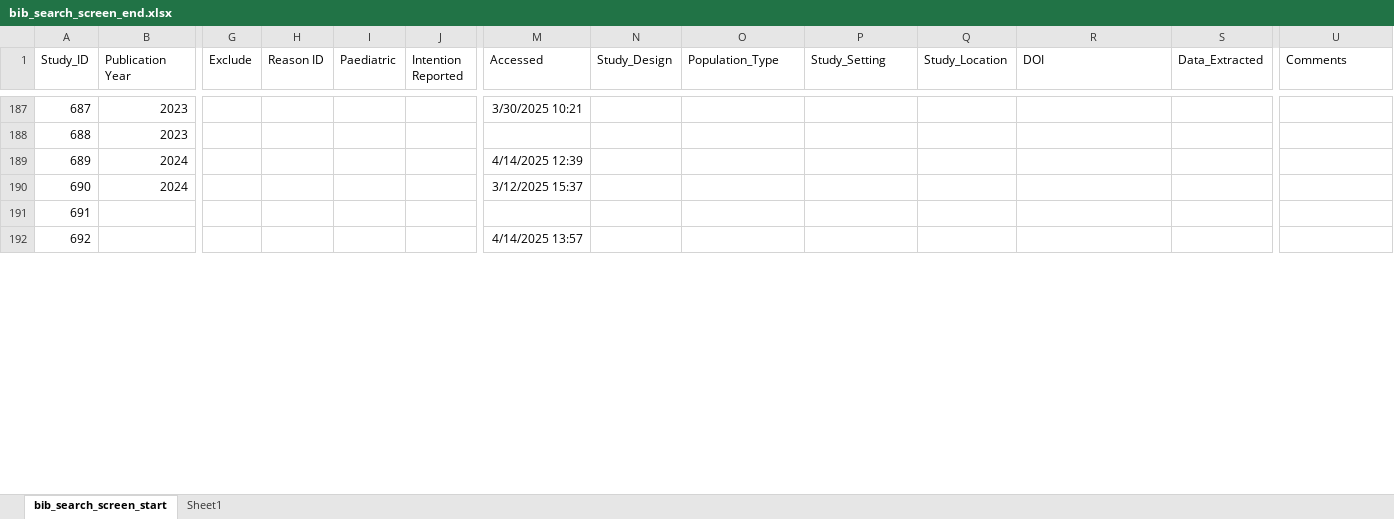
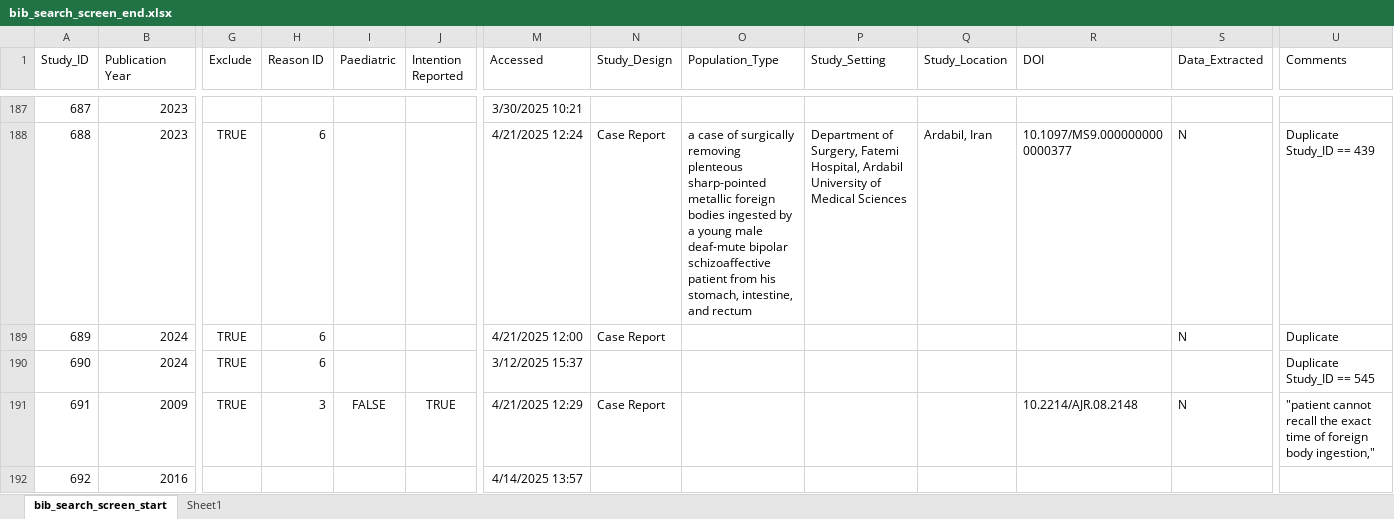
Before and after one commit to jackgedge/iifo_systematic_review, an Excel workbook: input/raw_data/bibliography_search/bib_search_screen_end.xlsx, sheet bib_search_screen_start, drawn as a sheet; only a part is shown, gaps mark what is left out; values as stored, in another font and other column widths than the file's, no borders; the diff covers the shown part only; the diff names each change by its address in the sheet, - before the commit and + after, or states it on an @@ line.

```diff
--- a/input/raw_data/bibliography_search/bib_search_screen_end.xlsx (sheet bib_search_screen_start)
+++ b/input/raw_data/bibliography_search/bib_search_screen_end.xlsx (sheet bib_search_screen_start)
-G188:G191 (Exclude): (empty)
+G188:G191 (Exclude): TRUE
-H188:H190 (Reason ID): (empty)
+H188:H190 (Reason ID): 6
-M188 (Accessed): (empty)
+M188 (Accessed): 4/21/2025 12:24
-N188:N189 (Study_Design): (empty)
+N188:N189 (Study_Design): Case Report
-O188 (Population_Type): (empty)
+O188 (Population_Type): a case of surgically removing plenteous sharp-pointed metallic foreign bodies ingested by a young male deaf-mute bipolar schizoaffective patient from his stomach, intestine, and rectum
-P188 (Study_Setting): (empty)
+P188 (Study_Setting): Department of Surgery, Fatemi Hospital, Ardabil University of Medical Sciences
-Q188 (Study_Location): (empty)
+Q188 (Study_Location): Ardabil, Iran
-R188 (DOI): (empty)
+R188 (DOI): 10.1097/MS9.0000000000000377
-S188:S189 (Data_Extracted): (empty)
+S188:S189 (Data_Extracted): N
-U188 (Comments): (empty)
+U188 (Comments): Duplicate Study_ID == 439
-M189 (Accessed): 4/14/2025 12:39
+M189 (Accessed): 4/21/2025 12:00
-U189 (Comments): (empty)
+U189 (Comments): Duplicate
-U190 (Comments): (empty)
+U190 (Comments): Duplicate Study_ID == 545
-B191 (Publication Year): (empty)
+B191 (Publication Year): 2009
-H191 (Reason ID): (empty)
+H191 (Reason ID): 3
-I191 (Paediatric): (empty)
+I191 (Paediatric): FALSE
-J191 (Intention Reported): (empty)
+J191 (Intention Reported): TRUE
-M191 (Accessed): (empty)
+M191 (Accessed): 4/21/2025 12:29
-N191 (Study_Design): (empty)
+N191 (Study_Design): Case Report
-R191 (DOI): (empty)
+R191 (DOI): 10.2214/AJR.08.2148
-S191 (Data_Extracted): (empty)
+S191 (Data_Extracted): N
-U191 (Comments): (empty)
+U191 (Comments): "patient cannot recall the exact time of foreign body ingestion,"
-B192 (Publication Year): (empty)
+B192 (Publication Year): 2016
```
Also changed, not shown: 2 added rows and 62 edited cells elsewhere in this sheet, input/raw_data/data_extraction/case_report_data_extraction_end.xlsx, input/raw_data/data_extraction/series_data_end.xlsx.
